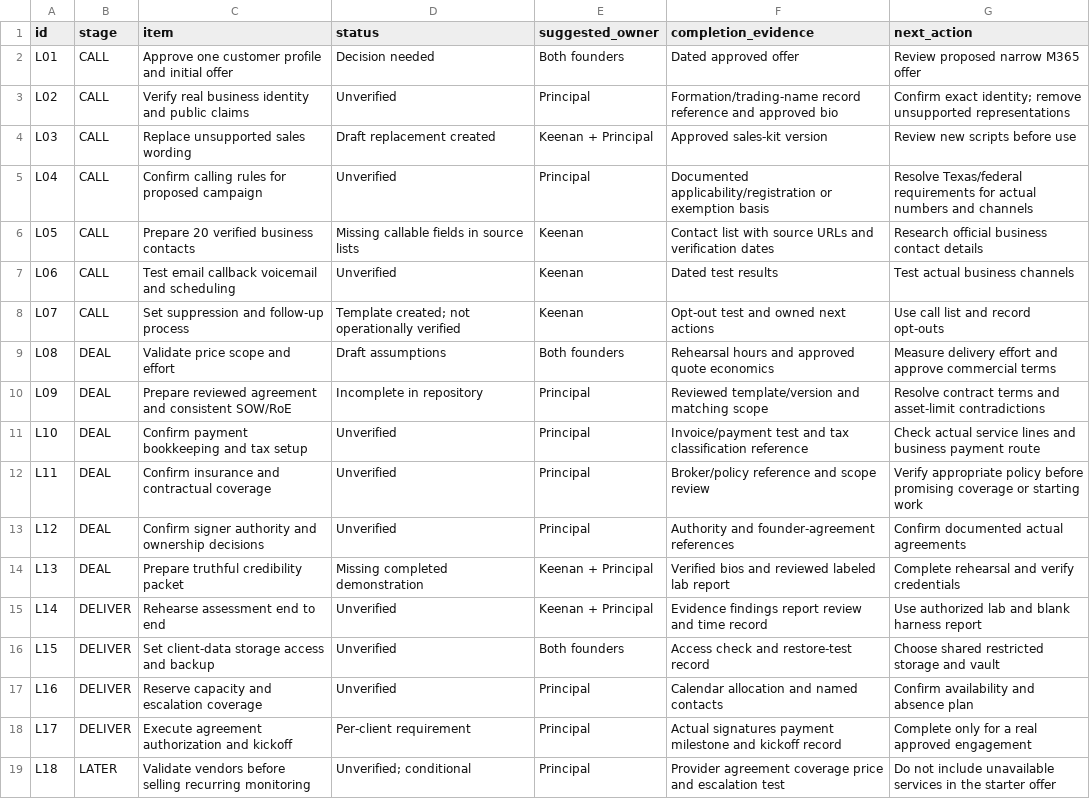
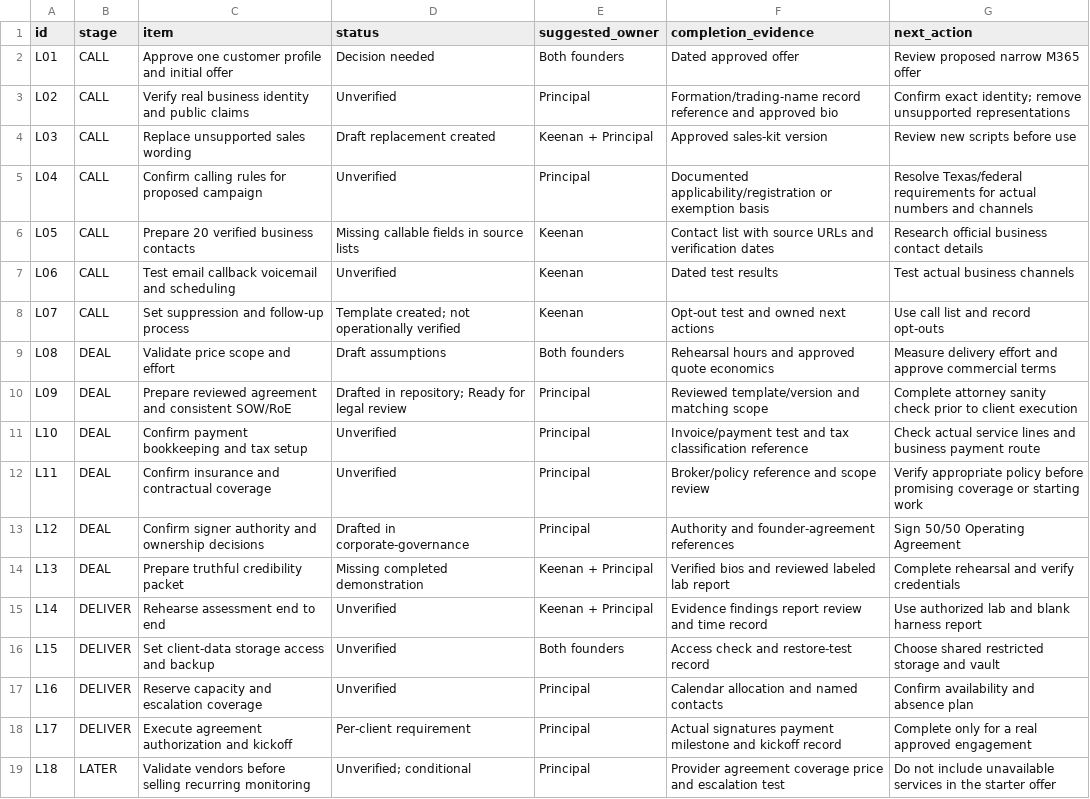
Before and after one commit to KeenanSec/MorrisonCyberDefense, a CSV file: launch-readiness/readiness-checklist.csv, drawn as a sheet.

Commit message:
feat(docs): draft operational policies, client contracts, and corporate governance per master checklist

```diff
--- a/launch-readiness/readiness-checklist.csv
+++ b/launch-readiness/readiness-checklist.csv
@@ -9,6 +9,6 @@ L07,CALL,Set suppression and follow-up process,Template created; not operational
 L08,DEAL,Validate price scope and effort,Draft assumptions,Both founders,Rehearsal hours and approved quote economics,Measure delivery effort and approve commercial terms
-L09,DEAL,Prepare reviewed agreement and consistent SOW/RoE,Incomplete in repository,Principal,Reviewed template/version and matching scope,Resolve contract terms and asset-limit contradictions
+L09,DEAL,Prepare reviewed agreement and consistent SOW/RoE,Drafted in repository; Ready for legal review,Principal,Reviewed template/version and matching scope,Complete attorney sanity check prior to client execution
 L10,DEAL,Confirm payment bookkeeping and tax setup,Unverified,Principal,Invoice/payment test and tax classification reference,Check actual service lines and business payment route
 L11,DEAL,Confirm insurance and contractual coverage,Unverified,Principal,Broker/policy reference and scope review,Verify appropriate policy before promising coverage or starting work
-L12,DEAL,Confirm signer authority and ownership decisions,Unverified,Principal,Authority and founder-agreement references,Confirm documented actual agreements
+L12,DEAL,Confirm signer authority and ownership decisions,Drafted in corporate-governance,Principal,Authority and founder-agreement references,Sign 50/50 Operating Agreement
 L13,DEAL,Prepare truthful credibility packet,Missing completed demonstration,Keenan + Principal,Verified bios and reviewed labeled lab report,Complete rehearsal and verify credentials
```
Also changed, not shown: 17 other files.
